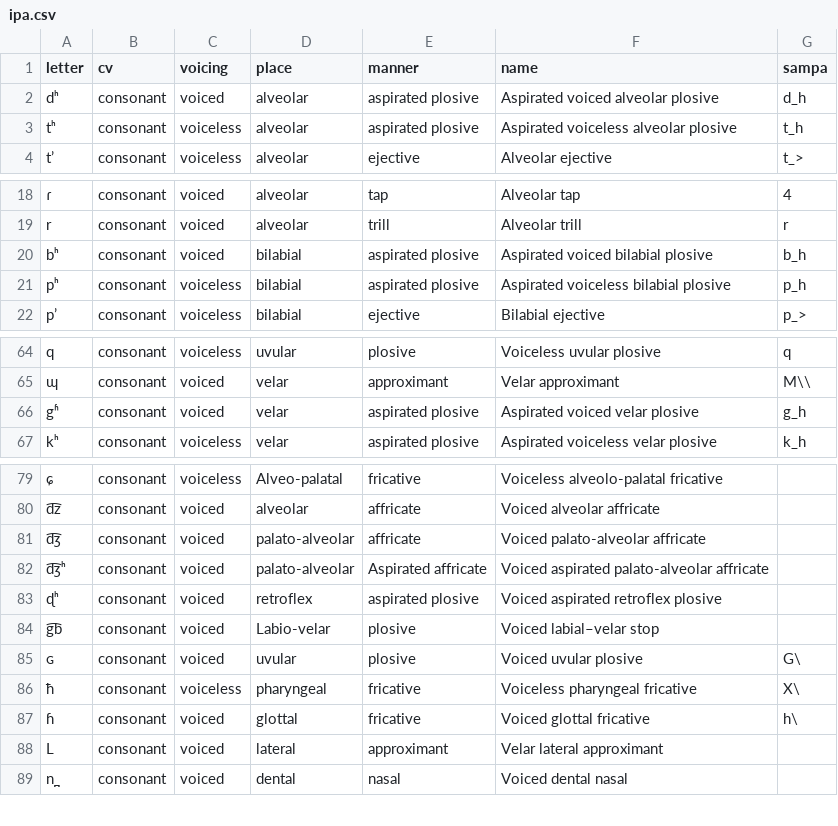
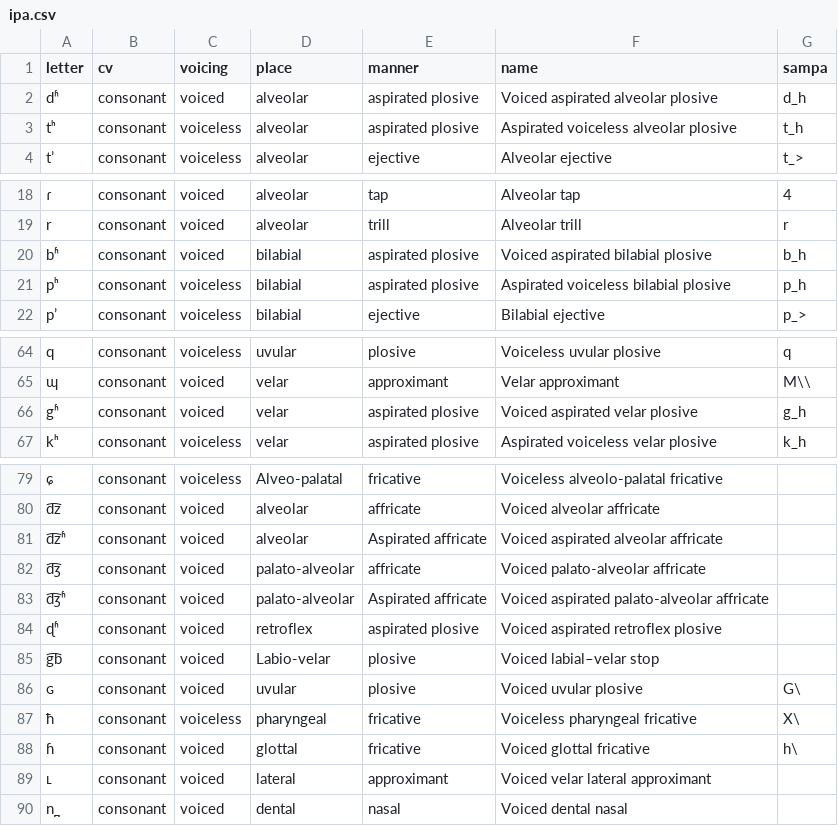
Before and after one commit to amundo/ipa, a CSV file: ipa.csv, drawn as a sheet; only a part is shown, gaps mark what is left out; addresses are those after the commit; the diff names each change by its address in the sheet, - before the commit and + after, or states it on an @@ line.

Commit message:
voiced "aspirates" are breathy, thanks Tim Henry

```diff
--- a/ipa.csv
+++ b/ipa.csv
-A2 (letter): dʰ
+A2 (letter): dʱ
-F2 (name): Aspirated voiced alveolar plosive
+F2 (name): Voiced aspirated alveolar plosive
-A20 (letter): bʰ
+A20 (letter): bʱ
-F20 (name): Aspirated voiced bilabial plosive
+F20 (name): Voiced aspirated bilabial plosive
-F66 (name): Aspirated voiced velar plosive
+F66 (name): Voiced aspirated velar plosive
+row 81: d͡zʱ | consonant | voiced | alveolar | Aspirated affricate | Voiced aspirated alveolar affricate
-A83 (letter): d͡ʒʰ
+A83 (letter): d͡ʒʱ
-A84 (letter): ɖʰ
+A84 (letter): ɖʱ
-A89 (letter): L
+A89 (letter): ʟ
-F89 (name): Velar lateral approximant
+F89 (name): Voiced velar lateral approximant
```
Also changed, not shown: 1 other file.
